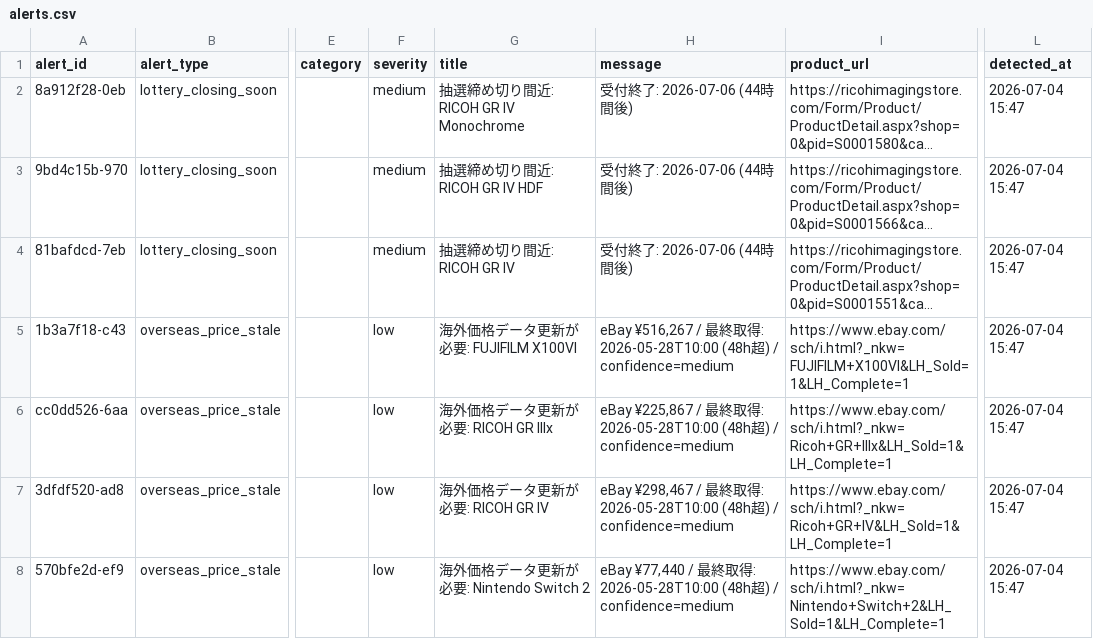
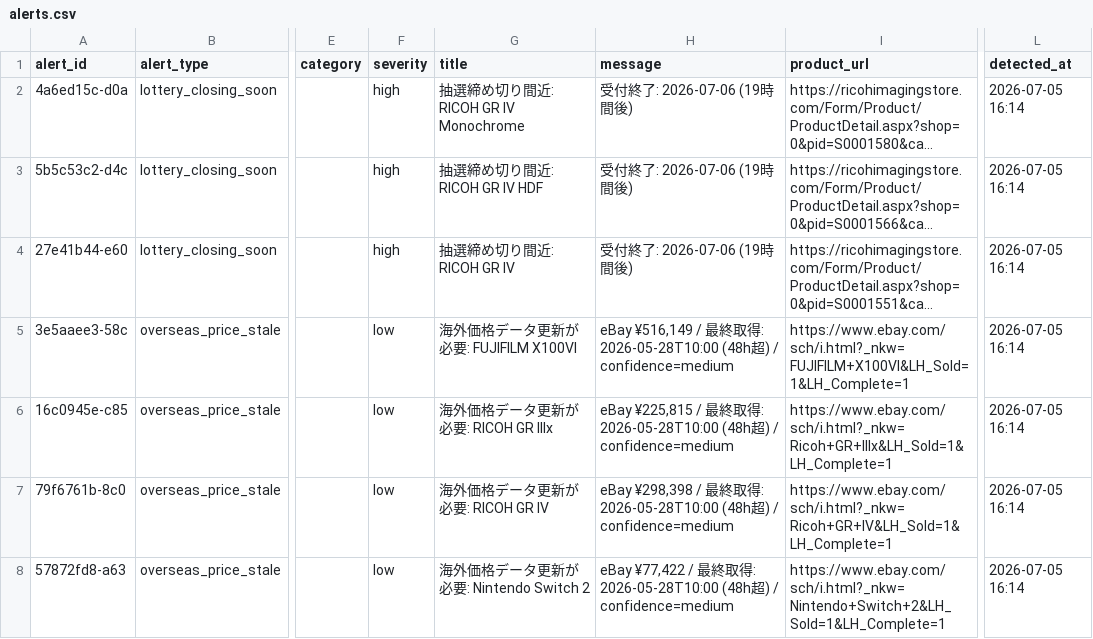
Before and after one commit to estkey0001/premium-monitor, a CSV file: data/alerts.csv, drawn as a sheet; only a part is shown, gaps mark what is left out; long unchanged cells end in …; the diff names each change by its address in the sheet, - before the commit and + after, or states it on an @@ line.

```diff
--- a/data/alerts.csv
+++ b/data/alerts.csv
-A2 (alert_id): 8a912f28-0eb
+A2 (alert_id): 4a6ed15c-d0a
-F2:F4 (severity): medium
+F2:F4 (severity): high
-H2:H4 (message): 受付終了: 2026-07-06 (44時間後)
+H2:H4 (message): 受付終了: 2026-07-06 (19時間後)
-L2:L8 (detected_at): 2026-07-04 15:47
+L2:L8 (detected_at): 2026-07-05 16:14
-A3 (alert_id): 9bd4c15b-970
+A3 (alert_id): 5b5c53c2-d4c
-A4 (alert_id): 81bafdcd-7eb
+A4 (alert_id): 27e41b44-e60
-A5 (alert_id): 1b3a7f18-c43
+A5 (alert_id): 3e5aaee3-58c
-H5 (message): eBay ¥516,267 / 最…
+H5 (message): eBay ¥516,149 / 最…
-A6 (alert_id): cc0dd526-6aa
+A6 (alert_id): 16c0945e-c85
-H6 (message): eBay ¥225,867 / 最…
+H6 (message): eBay ¥225,815 / 最…
-A7 (alert_id): 3dfdf520-ad8
+A7 (alert_id): 79f6761b-8c0
-H7 (message): eBay ¥298,467 / 最…
+H7 (message): eBay ¥298,398 / 最…
-A8 (alert_id): 570bfe2d-ef9
+A8 (alert_id): 57872fd8-a63
-H8 (message): eBay ¥77,440 / 最…
+H8 (message): eBay ¥77,422 / 最…
```
Also changed, not shown: data/lottery_events.csv, 38 other files.
